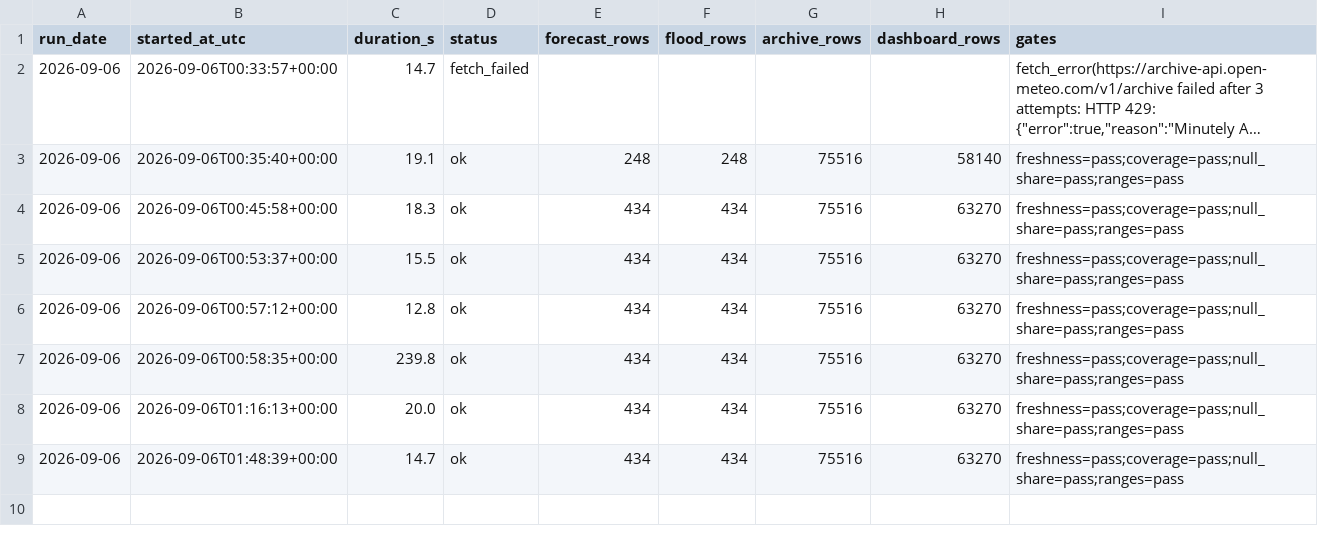
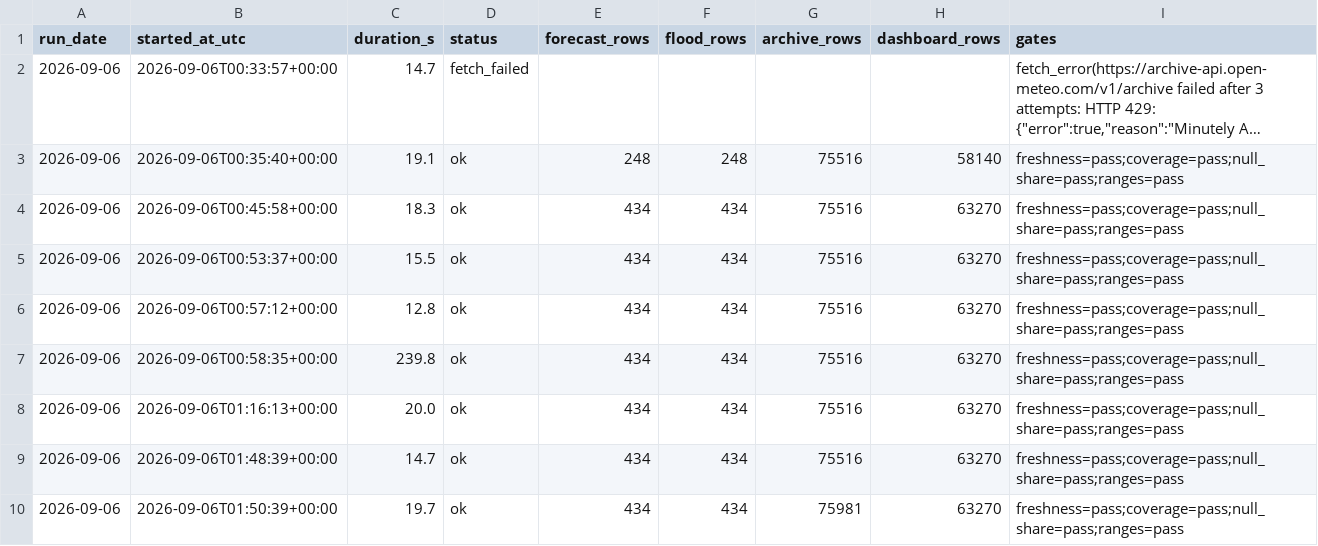
Before and after one commit to Marcus-Chu-Chu/bahaulan, a CSV file: logs/runs.csv, drawn as a sheet; long unchanged cells end in ….

```diff
--- a/logs/runs.csv
+++ b/logs/runs.csv
@@ -9 +9,2 @@ run_date,started_at_utc,duration_s,status,forecast_rows,flood_rows,archive_rows,
 2026-09-06,2026-09-06T01:48:39+00:00,14.7,ok,434,434,75516,63270,freshness=pass;coverage=pass;null_share=pass;ranges=pass
+2026-09-06,2026-09-06T01:50:39+00:00,19.7,ok,434,434,75981,63270,freshness=pass;coverage=pass;null_share=pass;ranges=pass
```
Also changed, not shown: 4 other files.
